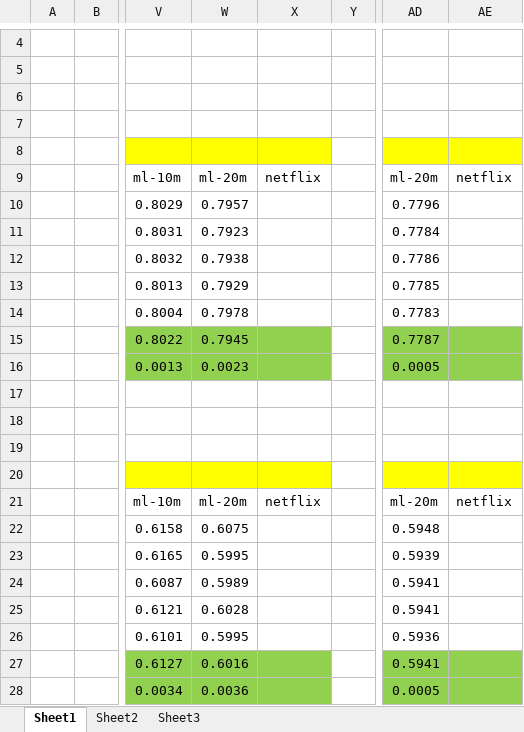
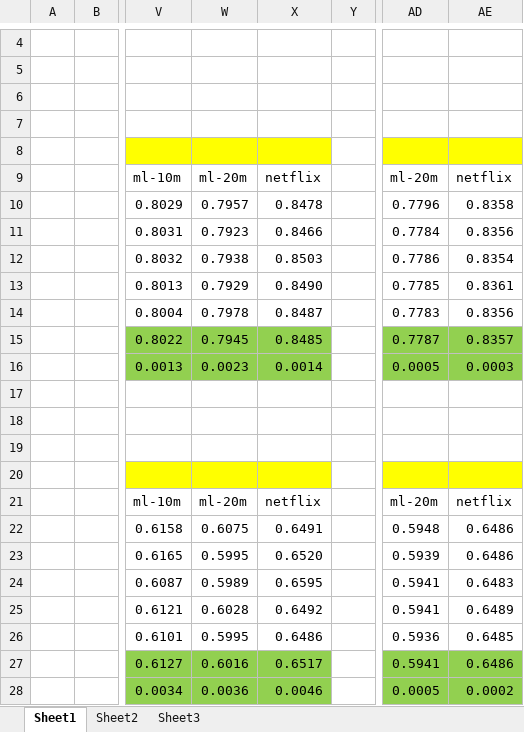
Before and after one commit to ziaoang/cikm2016, an Excel workbook: experiment/baseline.xlsx, sheet Sheet1, drawn as a sheet; only a part is shown, gaps mark what is left out; values as stored, in another font and other column widths than the file's, no borders; the diff names each change by its address in the sheet, - before the commit and + after, or states it on an @@ line.

Commit message:
add experiments

```diff
--- a/experiment/baseline.xlsx (sheet Sheet1)
+++ b/experiment/baseline.xlsx (sheet Sheet1)
-X10: (empty)
+X10: 0.8478
-AE10: (empty)
+AE10: 0.8358
-X11: (empty)
+X11: 0.8466
-AE11: (empty)
+AE11: 0.8356
-X12: (empty)
+X12: 0.8503
-AE12: (empty)
+AE12: 0.8354
-X13: (empty)
+X13: 0.8490
-AE13: (empty)
+AE13: 0.8361
-X14: (empty)
+X14: 0.8487
-AE14: (empty)
+AE14: 0.8356
-X15: (empty)
+X15: 0.8485
-AE15: (empty)
+AE15: 0.8357
-X16: (empty)
+X16: 0.0014
-AE16: (empty)
+AE16: 0.0003
-X22: (empty)
+X22: 0.6491
-AE22:AE23: (empty)
+AE22:AE23: 0.6486
-X23: (empty)
+X23: 0.6520
-X24: (empty)
+X24: 0.6595
-AE24: (empty)
+AE24: 0.6483
-X25: (empty)
+X25: 0.6492
-AE25: (empty)
+AE25: 0.6489
-X26: (empty)
+X26: 0.6486
-AE26: (empty)
+AE26: 0.6485
-X27: (empty)
+X27: 0.6517
-AE27: (empty)
+AE27: 0.6486
-X28: (empty)
+X28: 0.0046
-AE28: (empty)
+AE28: 0.0002
```
Also changed, not shown: 1 other file.
